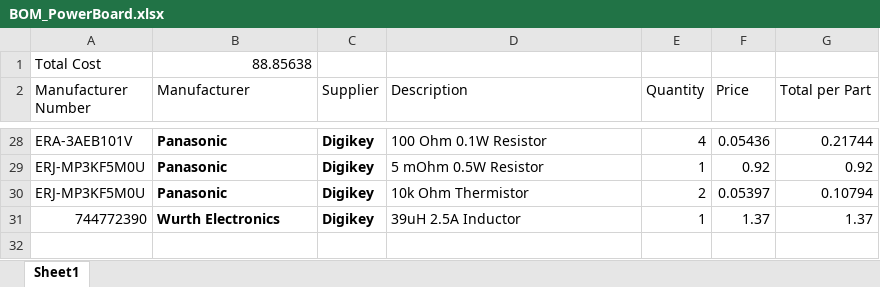
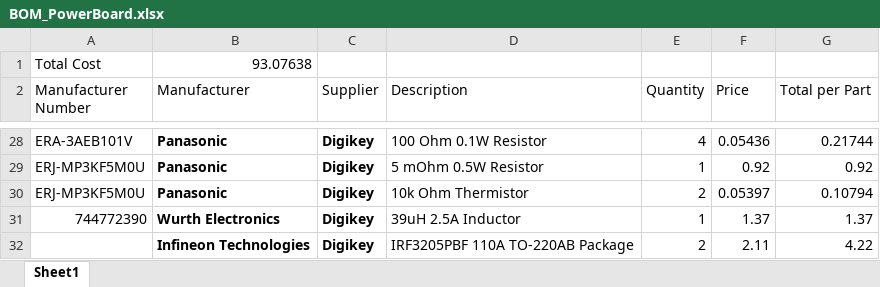
Before and after one commit to UofSSpaceTeam/rover-hardware, an Excel workbook: BOM/BOM_PowerBoard.xlsx, sheet Sheet1, drawn as a sheet; only a part is shown, gaps mark what is left out; values as stored, in another font and other column widths than the file's, no borders; the diff names each change by its address in the sheet, - before the commit and + after, or states it on an @@ line.

```diff
--- a/BOM/BOM_PowerBoard.xlsx (sheet Sheet1)
+++ b/BOM/BOM_PowerBoard.xlsx (sheet Sheet1)
-B1 (Manufacturer): 88.85638
+B1 (Manufacturer): 93.07638
+row 32:  | Infineon Technologies | Digikey | IRF3205PBF 110A TO-220AB Package | 2 | 2.11 | 4.22
```
Also changed, not shown: 5 other files.
